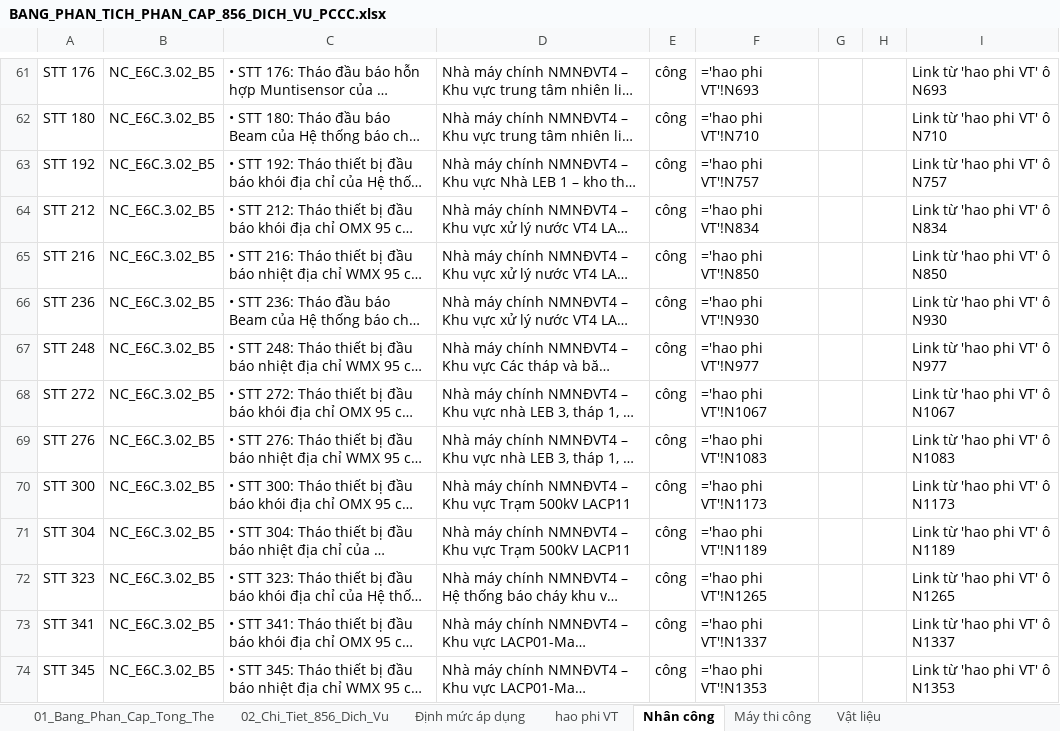
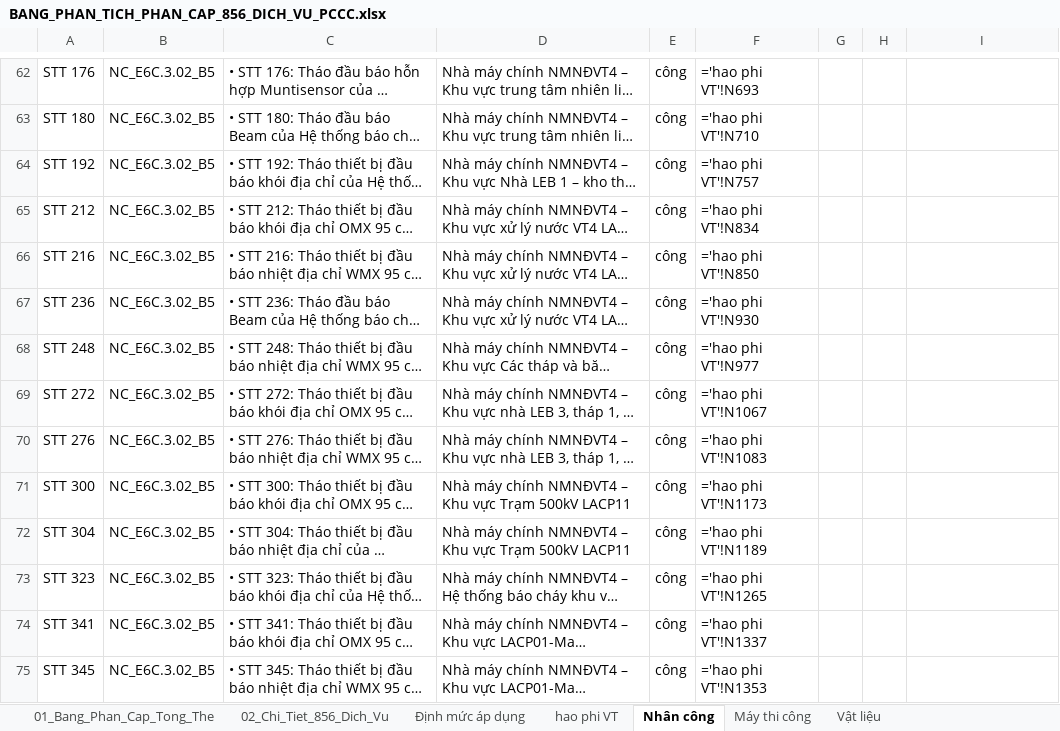
Before and after one commit to nguyenhieuanhspkt/LapDuToanApp, an Excel workbook: BANG_PHAN_TICH_PHAN_CAP_856_DICH_VU_PCCC.xlsx, sheet Nhân công, drawn as a sheet; only a part is shown, gaps mark what is left out; long unchanged cells end in …; values as stored, in another font and other column widths than the file's, no cell formats; formulas without a stored value are shown as written; addresses are those after the commit; the diff covers the shown part only; the diff names each change by its address in the sheet, - before the commit and + after, or states it on an @@ line.

```diff
--- a/BANG_PHAN_TICH_PHAN_CAP_856_DICH_VU_PCCC.xlsx (sheet Nhân công)
+++ b/BANG_PHAN_TICH_PHAN_CAP_856_DICH_VU_PCCC.xlsx (sheet Nhân công)
-I62: Link từ 'hao phi VT' ô N693
+I62: (empty)
-I63: Link từ 'hao phi VT' ô N710
+I63: (empty)
-I64: Link từ 'hao phi VT' ô N757
+I64: (empty)
-I65: Link từ 'hao phi VT' ô N834
+I65: (empty)
-I66: Link từ 'hao phi VT' ô N850
+I66: (empty)
-I67: Link từ 'hao phi VT' ô N930
+I67: (empty)
-I68: Link từ 'hao phi VT' ô N977
+I68: (empty)
-I69: Link từ 'hao phi VT' ô N1067
+I69: (empty)
-I70: Link từ 'hao phi VT' ô N1083
+I70: (empty)
-I71: Link từ 'hao phi VT' ô N1173
+I71: (empty)
-I72: Link từ 'hao phi VT' ô N1189
+I72: (empty)
-I73: Link từ 'hao phi VT' ô N1265
+I73: (empty)
-I74: Link từ 'hao phi VT' ô N1337
+I74: (empty)
-I75: Link từ 'hao phi VT' ô N1353
+I75: (empty)
```
Also changed, not shown: 10 added rows and 798 edited cells elsewhere in this sheet, sheet Máy thi công, other sheet tabs, cell formats, 1 other file.
